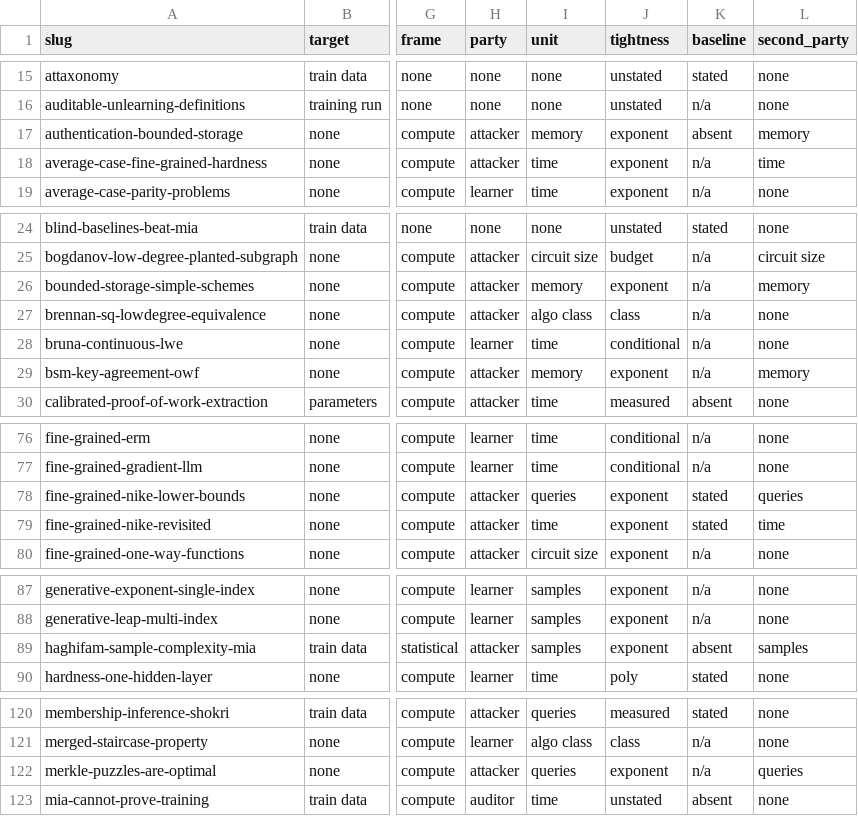
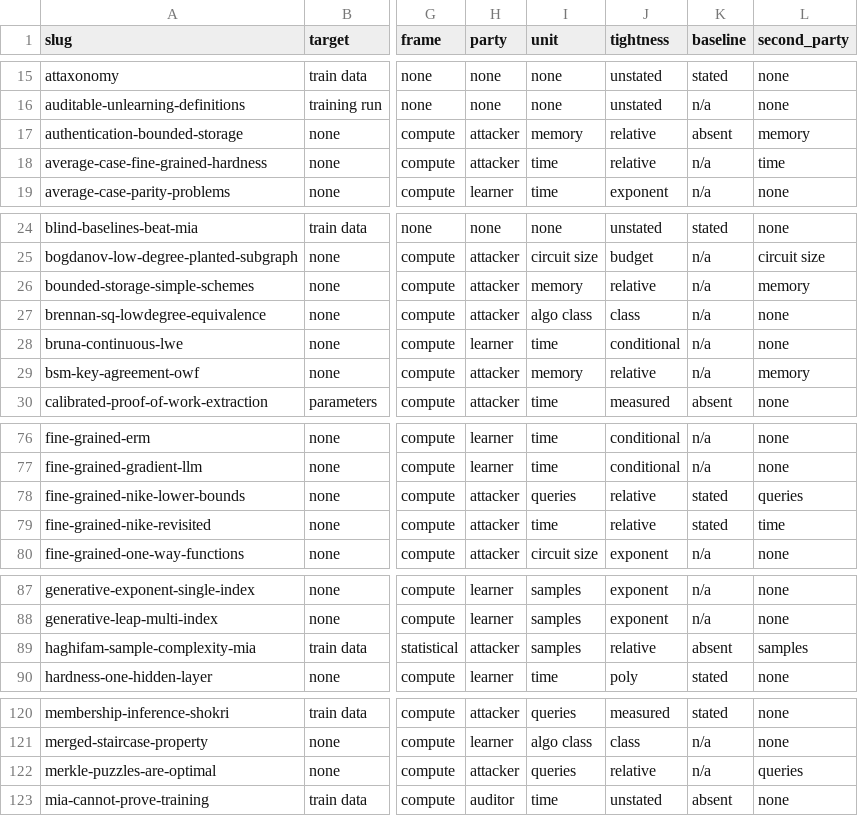
Before and after one commit to hkanpak21/chapter24, a TSV file: exp/survey/notes/classification.tsv, drawn as a sheet; only a part is shown, gaps mark what is left out; the diff covers the shown part only; the diff names each change by its address in the sheet, - before the commit and + after, or states it on an @@ line.

```diff
--- a/exp/survey/notes/classification.tsv
+++ b/exp/survey/notes/classification.tsv
-J17:J18 (tightness): exponent
+J17:J18 (tightness): relative
-J26 (tightness): exponent
+J26 (tightness): relative
-J29 (tightness): exponent
+J29 (tightness): relative
-J78:J79 (tightness): exponent
+J78:J79 (tightness): relative
-J89 (tightness): exponent
+J89 (tightness): relative
-J122 (tightness): exponent
+J122 (tightness): relative
```
Also changed, not shown: 3 edited cells elsewhere in this file, 27 other files.
